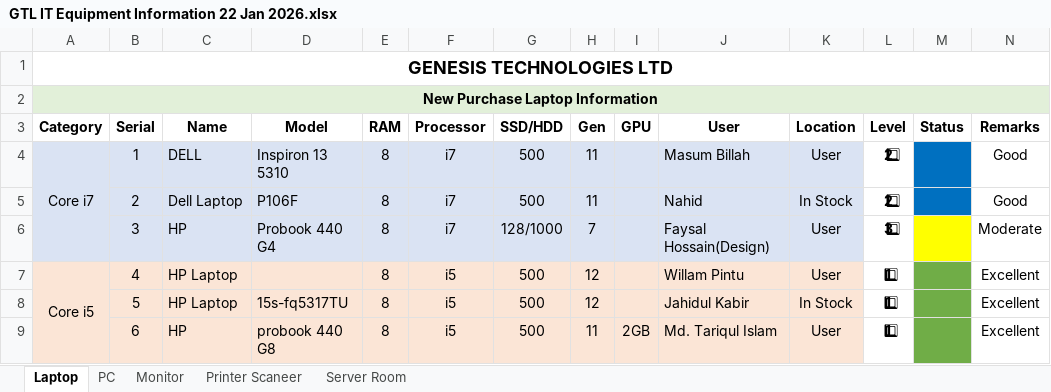
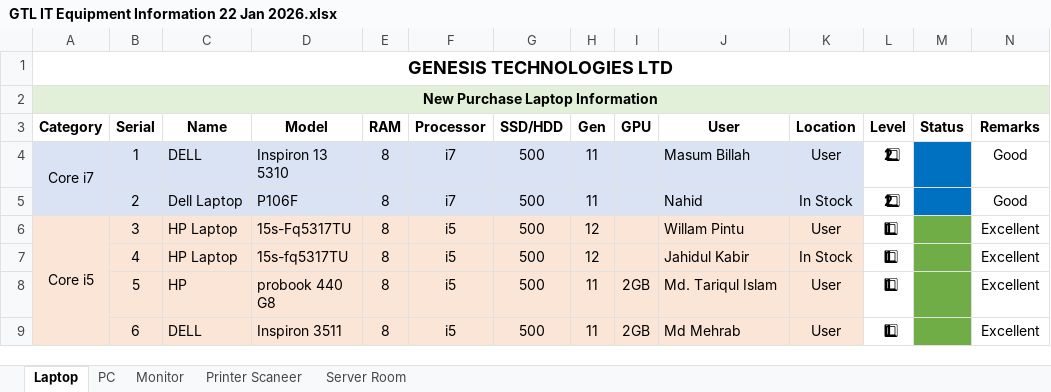
Before and after one commit to gtlfilesbd-droid/IT, an Excel workbook: GTL IT Equipment Information 22 Jan 2026.xlsx, sheet Laptop, drawn as a sheet; only a part is shown; values as stored, in another font and other column widths than the file's, no borders; removed rows and columns are numbered as before the commit, all else as after; the diff covers the shown part only; the diff names each change by its address in the sheet, - before the commit and + after, or states it on an @@ line.

```diff
--- a/GTL IT Equipment Information 22 Jan 2026.xlsx (sheet Laptop)
+++ b/GTL IT Equipment Information 22 Jan 2026.xlsx (sheet Laptop)
-A4:A6 merged
+A4:A5 merged
-A6 (Category): (empty)
+A6 (Category): Core i5
-A6:K6 fill: #DAE3F3
+A6:K6 fill: #FBE5D6
+A6:A16 merged
-C6 (Name): HP
+C6 (Name): HP Laptop
-D6 (Model): Probook 440 G4
+D6 (Model): 15s-Fq5317TU
-F6 (Processor): i7
+F6 (Processor): i5
-G6 (SSD/HDD): 128/1000
+G6 (SSD/HDD): 500
-H6 (Gen): 7
+H6 (Gen): 12
-J6 (User): Faysal Hossain(Design)
+J6 (User): Willam Pintu
-L6 (Level): 3⃣
+L6 (Level): 1⃣
-M6 fill: #FFFF00
+M6 fill: #70AD47
-N6 (Remarks): Moderate
+N6 (Remarks): Excellent
-A7 (Category): Core i5
+A7 (Category): (empty)
-A7:A17 merged
-D7 (Model): (empty)
+D7 (Model): 15s-fq5317TU
-J7 (User): Willam Pintu
+J7 (User): Jahidul Kabir
-K7 (Location): User
+K7 (Location): In Stock
-C8 (Name): HP Laptop
+C8 (Name): HP
-D8 (Model): 15s-fq5317TU
+D8 (Model): probook 440 G8
-H8 (Gen): 12
+H8 (Gen): 11
-I8 (GPU): (empty)
+I8 (GPU): 2GB
-J8 (User): Jahidul Kabir
+J8 (User): Md. Tariqul Islam
-K8 (Location): In Stock
+K8 (Location): User
-C9 (Name): HP
+C9 (Name): DELL
-D9 (Model): probook 440 G8
+D9 (Model): Inspiron 3511
-J9 (User): Md. Tariqul Islam
+J9 (User): Md Mehrab
```
Also changed, not shown: 1 added row, 1 removed row, 64 edited cells, cell formats and merged cells elsewhere in this sheet, 5 other files.
